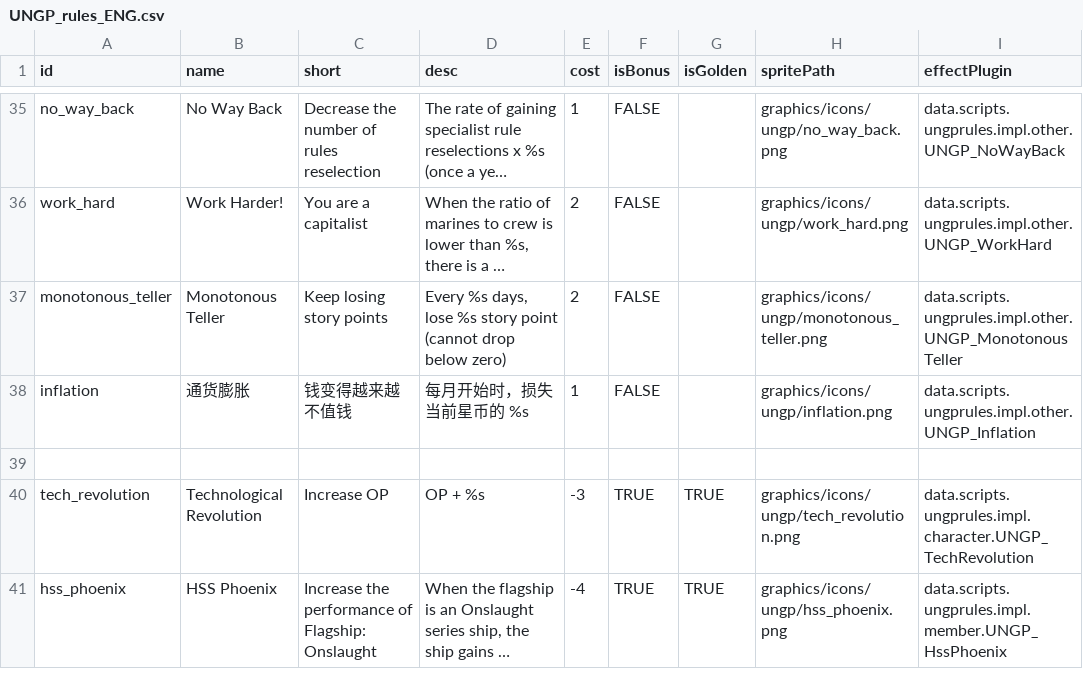
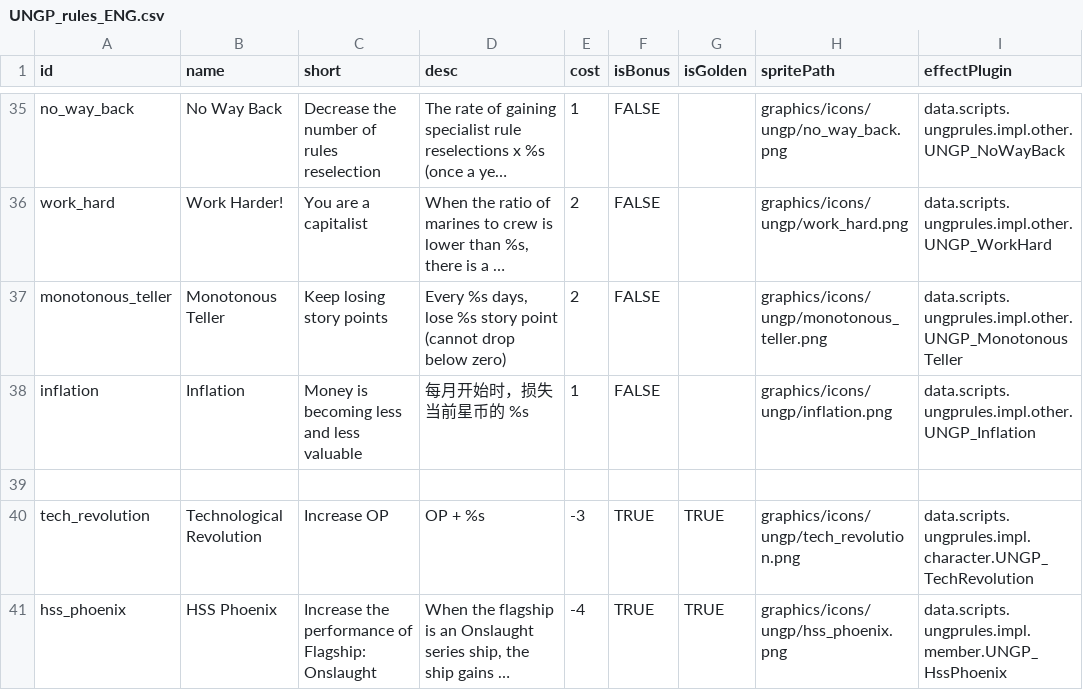
Before and after one commit to TruthOriginem/UNGP, a CSV file: data/campaign/UNGP_rules_ENG.csv, drawn as a sheet; only a part is shown, gaps mark what is left out; long unchanged cells end in …; the diff covers the shown part only; the diff names each change by its address in the sheet, - before the commit and + after, or states it on an @@ line.

```diff
--- a/data/campaign/UNGP_rules_ENG.csv
+++ b/data/campaign/UNGP_rules_ENG.csv
-B38 (name): 通货膨胀
+B38 (name): Inflation
-C38 (short): 钱变得越来越不值钱
+C38 (short): Money is becoming less and less valuable
```
Also changed, not shown: 18 edited cells elsewhere in this file, data/campaign/UNGP_rules.csv, 30 other files.
